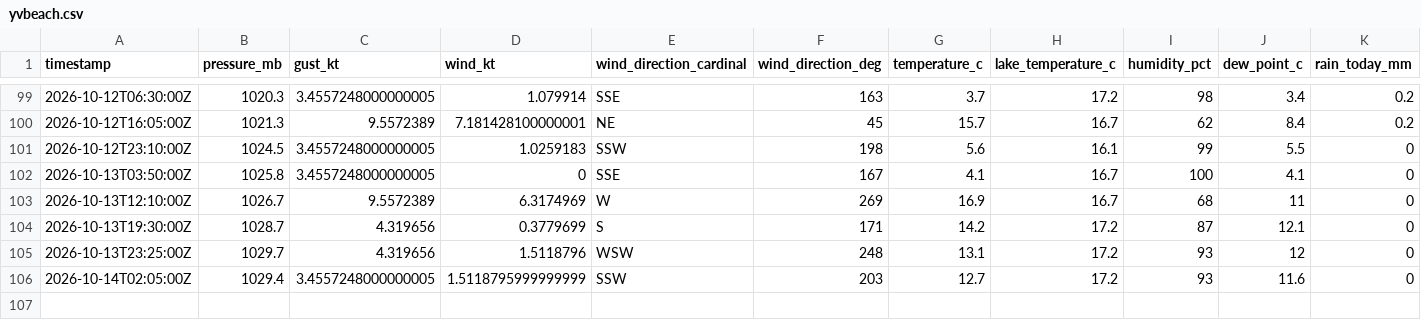
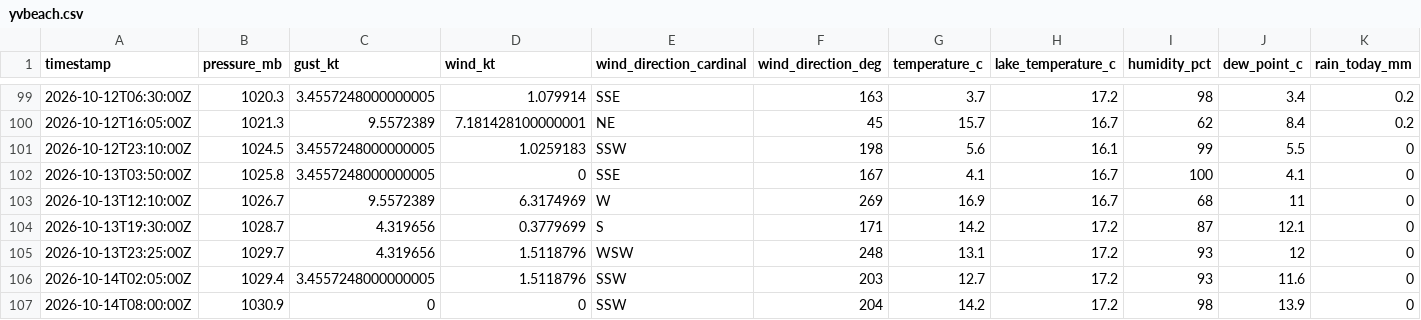
Before and after one commit to marcburri/kite-weather, a CSV file: data/yvbeach.csv, drawn as a sheet; only a part is shown, gaps mark what is left out.

```diff
--- a/data/yvbeach.csv
+++ b/data/yvbeach.csv
@@ -105,2 +105,3 @@ timestamp,pressure_mb,gust_kt,wind_kt,wind_direction_cardinal,wind_direction_deg
 2026-10-13T23:25:00Z,1029.7,4.319656,1.5118796,WSW,248,13.1,17.2,93,12,0
-2026-10-14T02:05:00Z,1029.4,3.4557248000000005,1.5118795999999999,SSW,203,12.7,17.2,93,11.6,0
+2026-10-14T02:05:00Z,1029.4,3.4557248000000005,1.5118796,SSW,203,12.7,17.2,93,11.6,0
+2026-10-14T08:00:00Z,1030.9,0,0,SSW,204,14.2,17.2,98,13.9,0
```
Also changed, not shown: data/silvaplana.csv.
